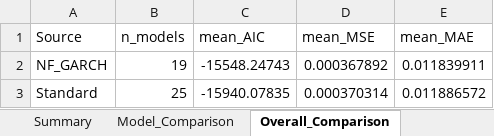
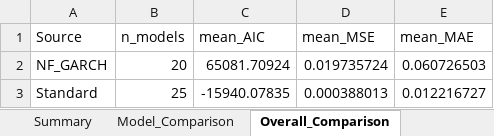
Before and after one commit to AbdullahHassan176/NFGARCH, an Excel workbook: results/chronological/consolidated/NF_vs_Standard_GARCH_Comparison.xlsx, sheet Overall_Comparison, drawn as a sheet; values as stored, in another font and other column widths than the file's, no borders; the diff names each change by its address in the sheet, - before the commit and + after, or states it on an @@ line.

```diff
--- a/results/chronological/consolidated/NF_vs_Standard_GARCH_Comparison.xlsx (sheet Overall_Comparison)
+++ b/results/chronological/consolidated/NF_vs_Standard_GARCH_Comparison.xlsx (sheet Overall_Comparison)
-B2 (n_models): 19
+B2 (n_models): 20
-C2 (mean_AIC): -15548.24743
+C2 (mean_AIC): 65081.70924
-D2 (mean_MSE): 0.000367892
+D2 (mean_MSE): 0.019735724
-E2 (mean_MAE): 0.011839911
+E2 (mean_MAE): 0.060726503
-D3 (mean_MSE): 0.000370314
+D3 (mean_MSE): 0.000388013
-E3 (mean_MAE): 0.011886572
+E3 (mean_MAE): 0.012216727
```
Also changed, not shown: sheet Combined_Results, sheet Model_Comparison, sheet Asset_Class_Summary, sheet Win_Rate_Analysis, sheet Wilcoxon_Test, sheet Best_Model_By_Class, 1 more sheet, results/chronological/consolidated/NF_GARCH_Results_chronological.xlsx, results/chronological/consolidated/Stress_Testing.xlsx, 26 other files.
